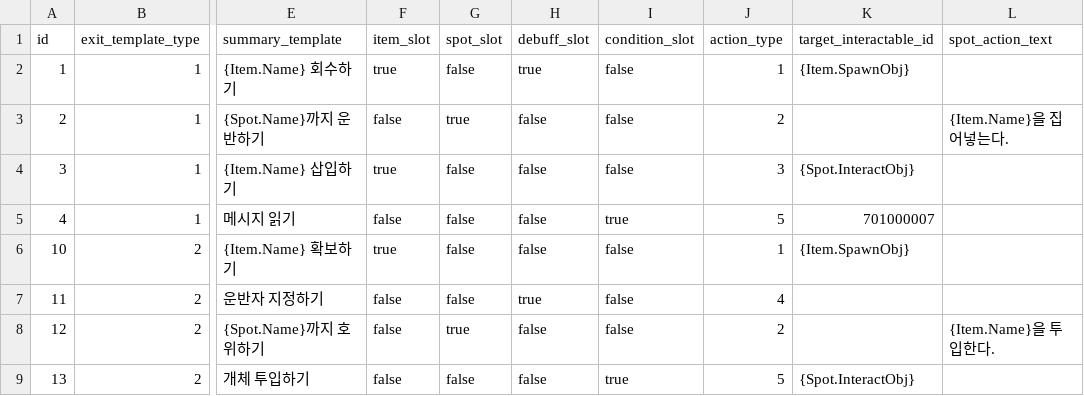
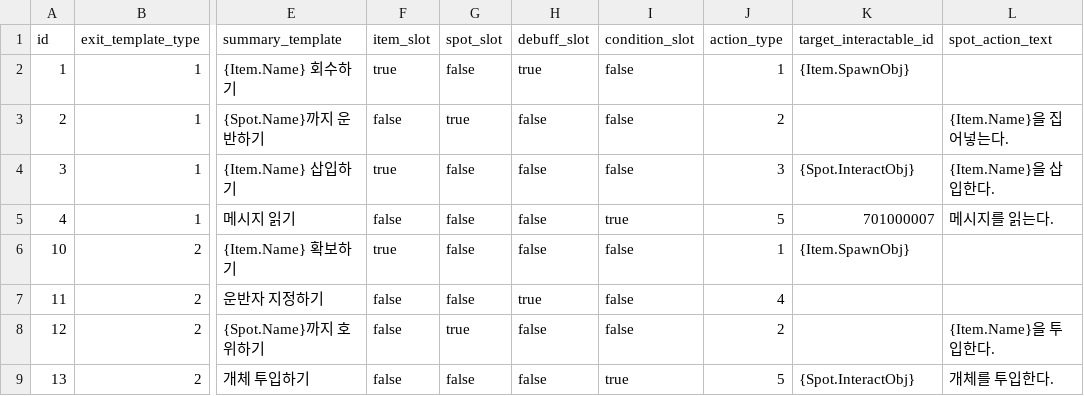
Before and after one commit to yjhan211/orbtail-server, a CSV file: network/Common/csv/exit_step.csv, drawn as a sheet; only a part is shown, gaps mark what is left out; the diff names each change by its address in the sheet, - before the commit and + after, or states it on an @@ line.

```diff
--- a/network/Common/csv/exit_step.csv
+++ b/network/Common/csv/exit_step.csv
-L4 (spot_action_text): (empty)
+L4 (spot_action_text): {Item.Name}을 삽입한다.
-L5 (spot_action_text): (empty)
+L5 (spot_action_text): 메시지를 읽는다.
-L9 (spot_action_text): (empty)
+L9 (spot_action_text): 개체를 투입한다.
```
Also changed, not shown: 2 other files.
